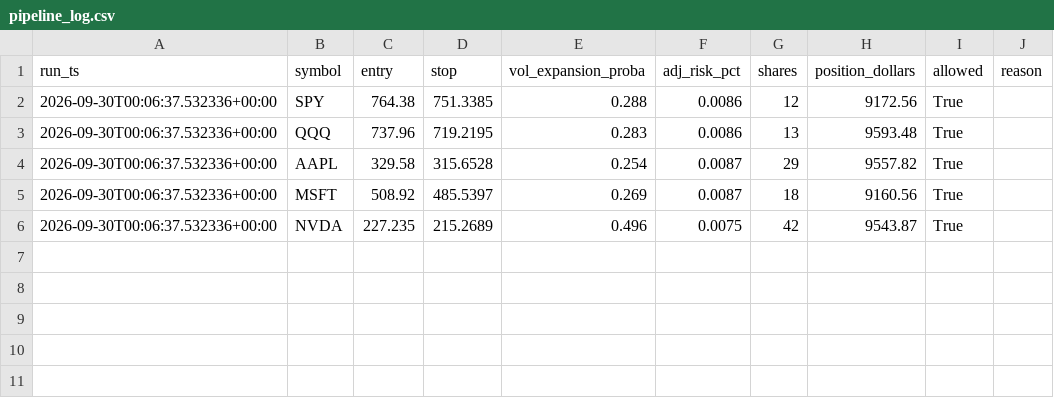
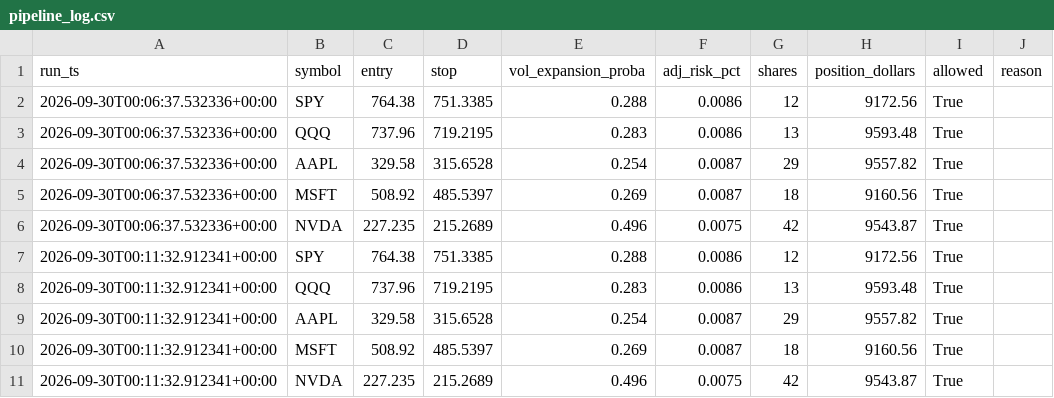
Before and after one commit to kellog1/alpaca-scalper-VERIFIED, a CSV file: baseline_pipeline/data/pipeline_log.csv, drawn as a sheet.

```diff
--- a/baseline_pipeline/data/pipeline_log.csv
+++ b/baseline_pipeline/data/pipeline_log.csv
@@ -6 +6,6 @@ run_ts,symbol,entry,stop,vol_expansion_proba,adj_risk_pct,shares,position_dollar
 2026-09-30T00:06:37.532336+00:00,NVDA,227.235,215.2689,0.496,0.0075,42,9543.87,True,
+2026-09-30T00:11:32.912341+00:00,SPY,764.38,751.3385,0.288,0.0086,12,9172.56,True,
+2026-09-30T00:11:32.912341+00:00,QQQ,737.96,719.2195,0.283,0.0086,13,9593.48,True,
+2026-09-30T00:11:32.912341+00:00,AAPL,329.58,315.6528,0.254,0.0087,29,9557.82,True,
+2026-09-30T00:11:32.912341+00:00,MSFT,508.92,485.5397,0.269,0.0087,18,9160.56,True,
+2026-09-30T00:11:32.912341+00:00,NVDA,227.235,215.2689,0.496,0.0075,42,9543.87,True,
```
